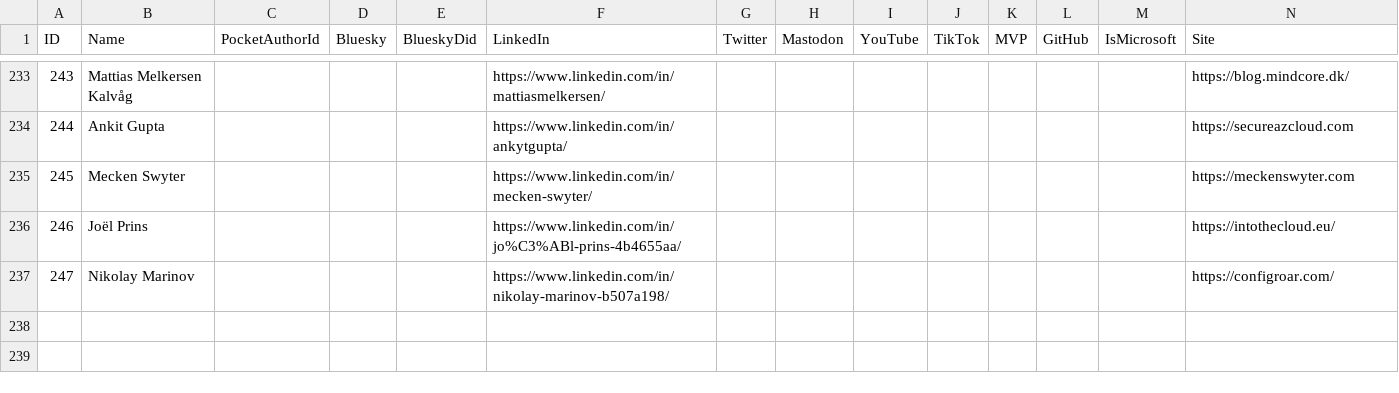
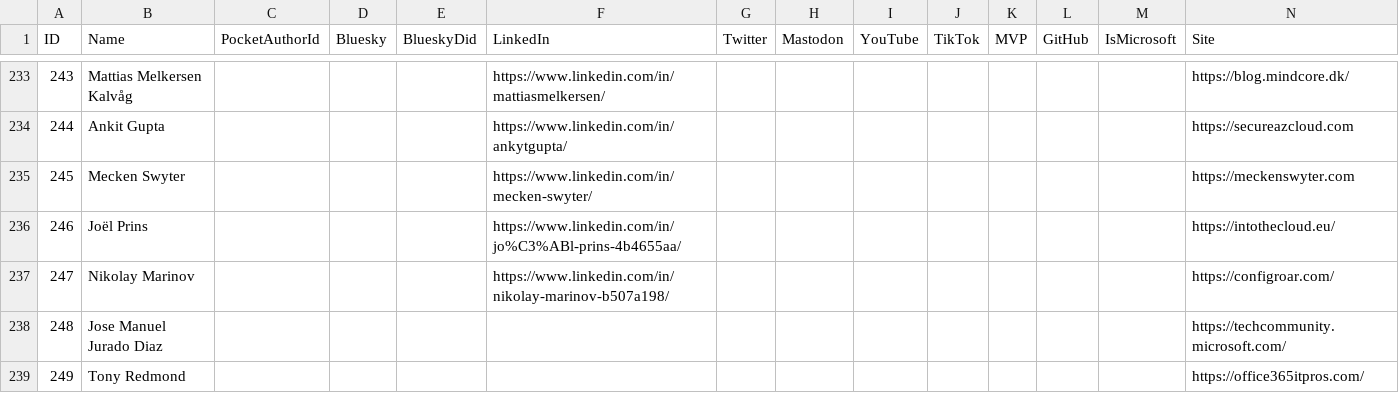
Before and after one commit to merill/entranews, a CSV file: authors.csv, drawn as a sheet; only a part is shown, gaps mark what is left out; rows hold the shown columns only; the diff names each change by its address in the sheet, - before the commit and + after, or states it on an @@ line.

Commit message:
#105

```diff
--- a/authors.csv
+++ b/authors.csv
+row 238: 248 | Jose Manuel Jurado Diaz |  |  |  |  |  |  |  |  |  |  |  | https://techcommunity.microsoft.com/
+row 239: 249 | Tony Redmond |  |  |  |  |  |  |  |  |  |  |  | https://office365itpros.com/
```
